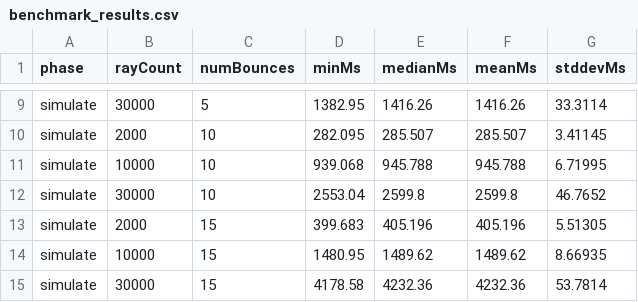
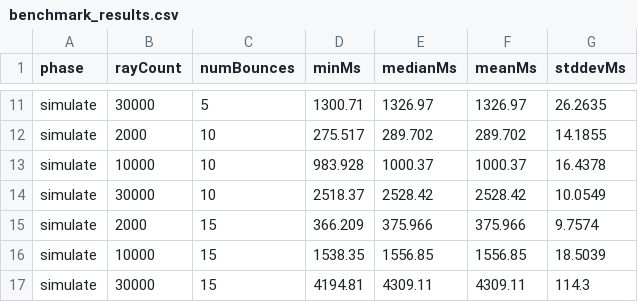
Before and after one commit to aditkulkarni-dev/tunnel, a CSV file: benchmark_results.csv, drawn as a sheet; only a part is shown, gaps mark what is left out; addresses are those after the commit; the diff covers the shown part only; the diff names each change by its address in the sheet, - before the commit and + after, or states it on an @@ line.

```diff
--- a/benchmark_results.csv
+++ b/benchmark_results.csv
-D11 (minMs): 1382.95
+D11 (minMs): 1300.71
-E11 (medianMs): 1416.26
+E11 (medianMs): 1326.97
-F11 (meanMs): 1416.26
+F11 (meanMs): 1326.97
-G11 (stddevMs): 33.3114
+G11 (stddevMs): 26.2635
-D12 (minMs): 282.095
+D12 (minMs): 275.517
-E12 (medianMs): 285.507
+E12 (medianMs): 289.702
-F12 (meanMs): 285.507
+F12 (meanMs): 289.702
-G12 (stddevMs): 3.41145
+G12 (stddevMs): 14.1855
-D13 (minMs): 939.068
+D13 (minMs): 983.928
-E13 (medianMs): 945.788
+E13 (medianMs): 1000.37
-F13 (meanMs): 945.788
+F13 (meanMs): 1000.37
-G13 (stddevMs): 6.71995
+G13 (stddevMs): 16.4378
-D14 (minMs): 2553.04
+D14 (minMs): 2518.37
-E14 (medianMs): 2599.8
+E14 (medianMs): 2528.42
-F14 (meanMs): 2599.8
+F14 (meanMs): 2528.42
-G14 (stddevMs): 46.7652
+G14 (stddevMs): 10.0549
-D15 (minMs): 399.683
+D15 (minMs): 366.209
-E15 (medianMs): 405.196
+E15 (medianMs): 375.966
-F15 (meanMs): 405.196
+F15 (meanMs): 375.966
-G15 (stddevMs): 5.51305
+G15 (stddevMs): 9.7574
-D16 (minMs): 1480.95
+D16 (minMs): 1538.35
-E16 (medianMs): 1489.62
+E16 (medianMs): 1556.85
-F16 (meanMs): 1489.62
+F16 (meanMs): 1556.85
-G16 (stddevMs): 8.66935
+G16 (stddevMs): 18.5039
-D17 (minMs): 4178.58
+D17 (minMs): 4194.81
-E17 (medianMs): 4232.36
+E17 (medianMs): 4309.11
-F17 (meanMs): 4232.36
+F17 (meanMs): 4309.11
-G17 (stddevMs): 53.7814
+G17 (stddevMs): 114.3
```
Also changed, not shown: 2 added rows and 27 edited cells elsewhere in this file, 5 other files.
